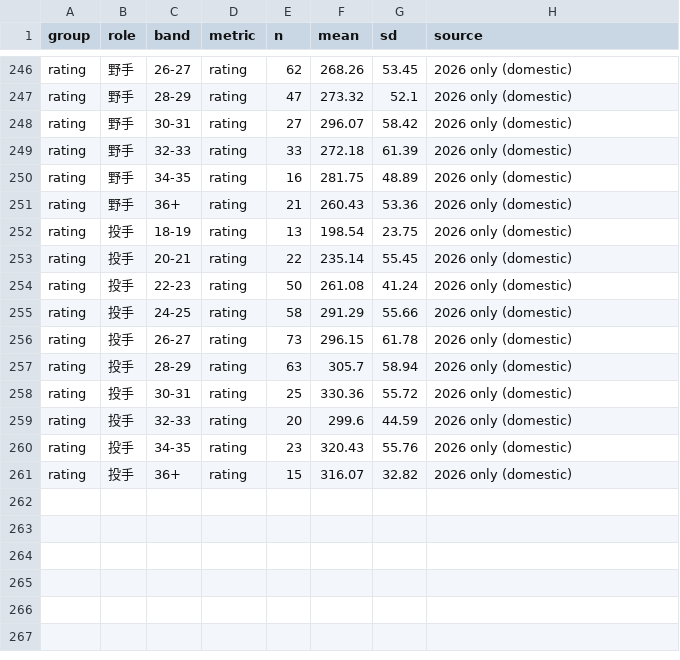
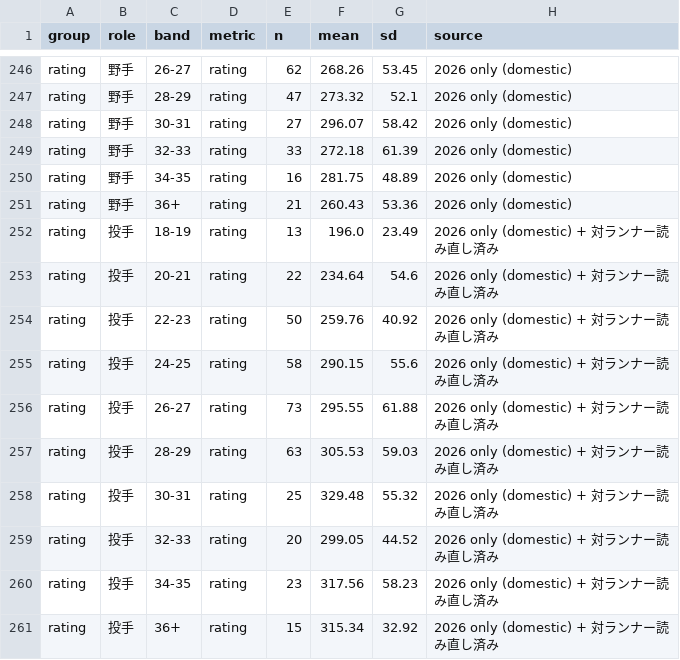
Before and after one commit to 0916habutaro/pawapuro-generator, a CSV file: data/reference/real_age_profile_2022_2026.csv, drawn as a sheet; only a part is shown, gaps mark what is left out.

```diff
--- a/data/reference/real_age_profile_2022_2026.csv
+++ b/data/reference/real_age_profile_2022_2026.csv
@@ -251,11 +251,11 @@ rating,野手,34-35,rating,16,281.75,48.89,2026 only (domestic)
 rating,野手,36+,rating,21,260.43,53.36,2026 only (domestic)
-rating,投手,18-19,rating,13,198.54,23.75,2026 only (domestic)
-rating,投手,20-21,rating,22,235.14,55.45,2026 only (domestic)
-rating,投手,22-23,rating,50,261.08,41.24,2026 only (domestic)
-rating,投手,24-25,rating,58,291.29,55.66,2026 only (domestic)
-rating,投手,26-27,rating,73,296.15,61.78,2026 only (domestic)
-rating,投手,28-29,rating,63,305.7,58.94,2026 only (domestic)
-rating,投手,30-31,rating,25,330.36,55.72,2026 only (domestic)
-rating,投手,32-33,rating,20,299.6,44.59,2026 only (domestic)
-rating,投手,34-35,rating,23,320.43,55.76,2026 only (domestic)
-rating,投手,36+,rating,15,316.07,32.82,2026 only (domestic)
+rating,投手,18-19,rating,13,196.0,23.49,2026 only (domestic) + 対ランナー読み直し済み
+rating,投手,20-21,rating,22,234.64,54.6,2026 only (domestic) + 対ランナー読み直し済み
+rating,投手,22-23,rating,50,259.76,40.92,2026 only (domestic) + 対ランナー読み直し済み
+rating,投手,24-25,rating,58,290.15,55.6,2026 only (domestic) + 対ランナー読み直し済み
+rating,投手,26-27,rating,73,295.55,61.88,2026 only (domestic) + 対ランナー読み直し済み
+rating,投手,28-29,rating,63,305.53,59.03,2026 only (domestic) + 対ランナー読み直し済み
+rating,投手,30-31,rating,25,329.48,55.32,2026 only (domestic) + 対ランナー読み直し済み
+rating,投手,32-33,rating,20,299.05,44.52,2026 only (domestic) + 対ランナー読み直し済み
+rating,投手,34-35,rating,23,317.56,58.23,2026 only (domestic) + 対ランナー読み直し済み
+rating,投手,36+,rating,15,315.34,32.92,2026 only (domestic) + 対ランナー読み直し済み
```
Also changed, not shown: data/config/check_snapshot.csv, 6 other files.
